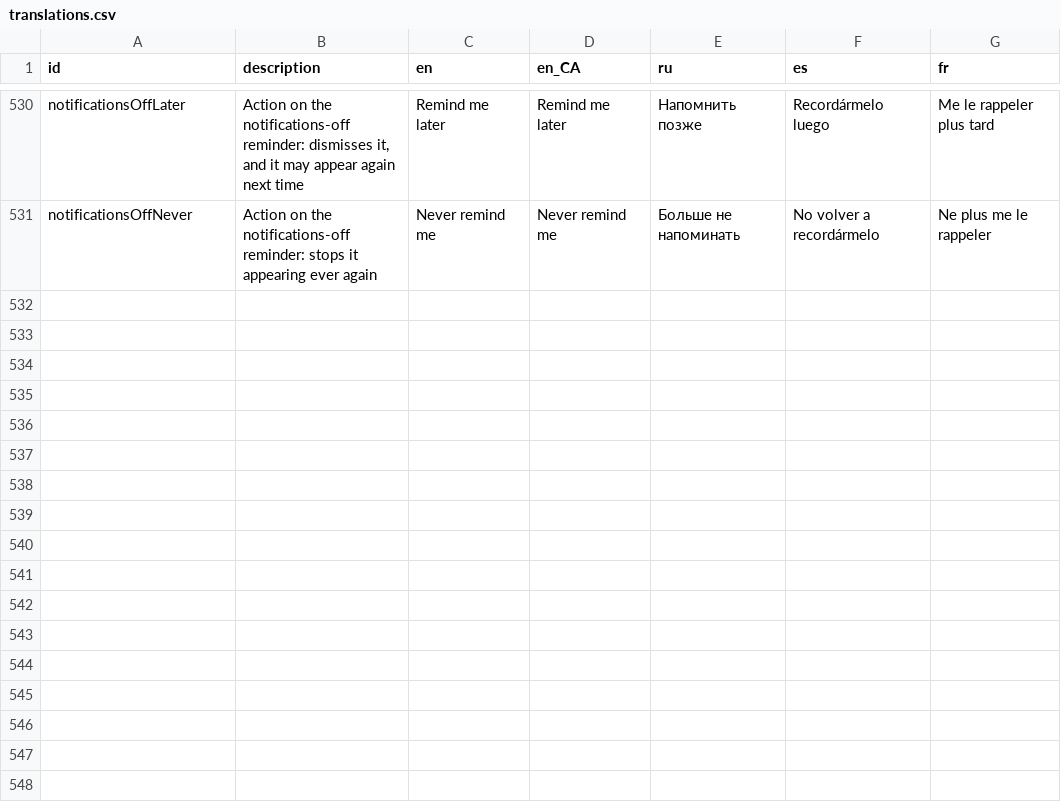
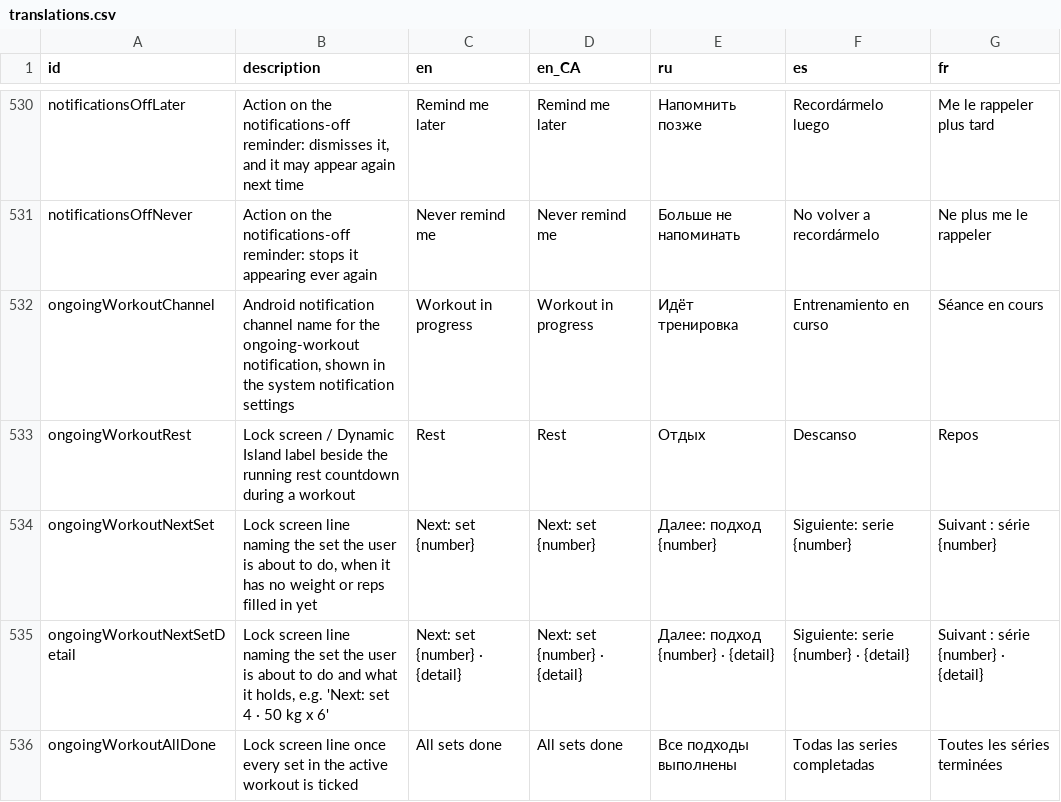
Before and after one commit to kit-g/heart-of-yours, a CSV file: shared/heart_language/scripts/translations.csv, drawn as a sheet; only a part is shown, gaps mark what is left out; the diff names each change by its address in the sheet, - before the commit and + after, or states it on an @@ line.

Commit message:
feat: translations for ongoing workout notifications and lock screen labels

```diff
--- a/shared/heart_language/scripts/translations.csv
+++ b/shared/heart_language/scripts/translations.csv
+row 532: ongoingWorkoutChannel | Android notification channel name for the ongoing-workout notification, shown in the system notification settings | Workout in progress | Workout in progress | Идёт тренировка | Entrenamiento en curso | Séance en cours
+row 533: ongoingWorkoutRest | Lock screen / Dynamic Island label beside the running rest countdown during a workout | Rest | Rest | Отдых | Descanso | Repos
+row 534: ongoingWorkoutNextSet | Lock screen line naming the set the user is about to do, when it has no weight or reps filled in yet | Next: set {number} | Next: set {number} | Далее: подход {number} | Siguiente: serie {number} | Suivant : série {number}
+row 535: ongoingWorkoutNextSetDetail | Lock screen line naming the set the user is about to do and what it holds, e.g. 'Next: set 4 · 50 kg x 6' | Next: set {number} · {detail} | Next: set {number} · {detail} | Далее: подход {number} · {detail} | Siguiente: serie {number} · {detail} | Suivant : série {number} · {detail}
+row 536: ongoingWorkoutAllDone | Lock screen line once every set in the active workout is ticked | All sets done | All sets done | Все подходы выполнены | Todas las series completadas | Toutes les séries terminées
```
Also changed, not shown: 10 other files.
